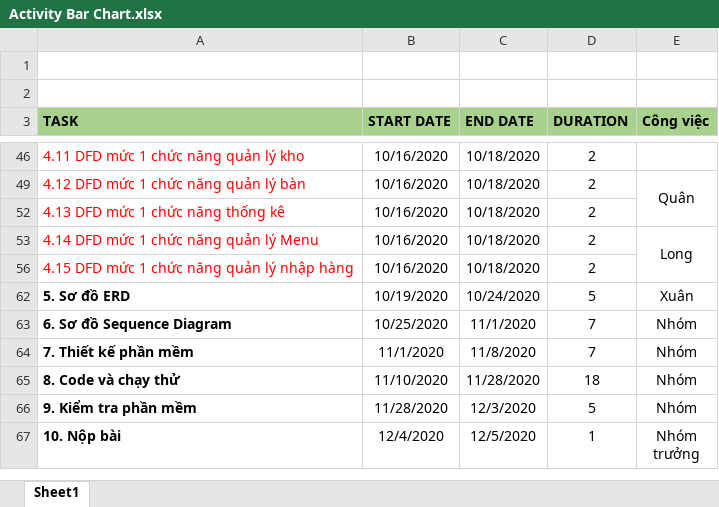
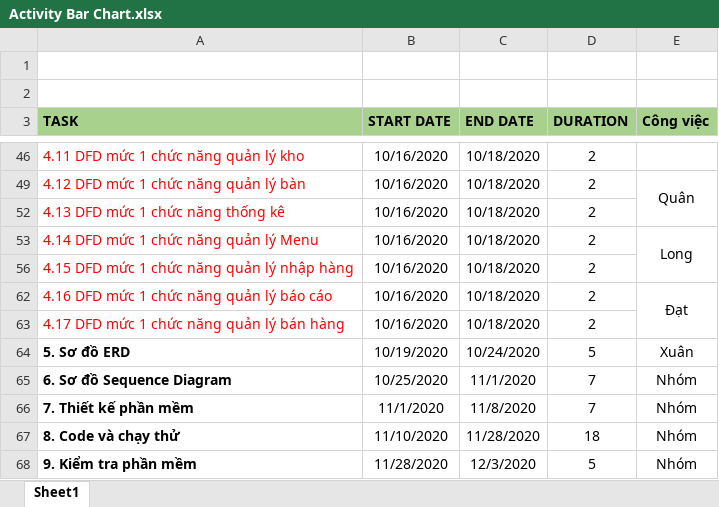
Before and after one commit to boiem2003/CNPM-Th-y-Huy-T7, an Excel workbook: Activity Bar Chart.xlsx, sheet Sheet1, drawn as a sheet; only a part is shown, gaps mark what is left out; the shorter side is filled out with more unchanged rows; values as stored, in another font and other column widths than the file's, no borders; charts and pictures not drawn; the diff names each change by its address in the sheet, - before the commit and + after, or states it on an @@ line.

Commit message:
Update Activity Bar Chart.xlsx

```diff
--- a/Activity Bar Chart.xlsx (sheet Sheet1)
+++ b/Activity Bar Chart.xlsx (sheet Sheet1)
+row 62: 4.16 DFD mức 1 chức năng quản lý báo cáo | 10/16/2020 | 10/18/2020 | 2 | Đạt
+row 63: 4.17 DFD mức 1 chức năng quản lý bán hàng | 10/16/2020 | 10/18/2020 | 2
```
Also changed, not shown: charts or pictures.
